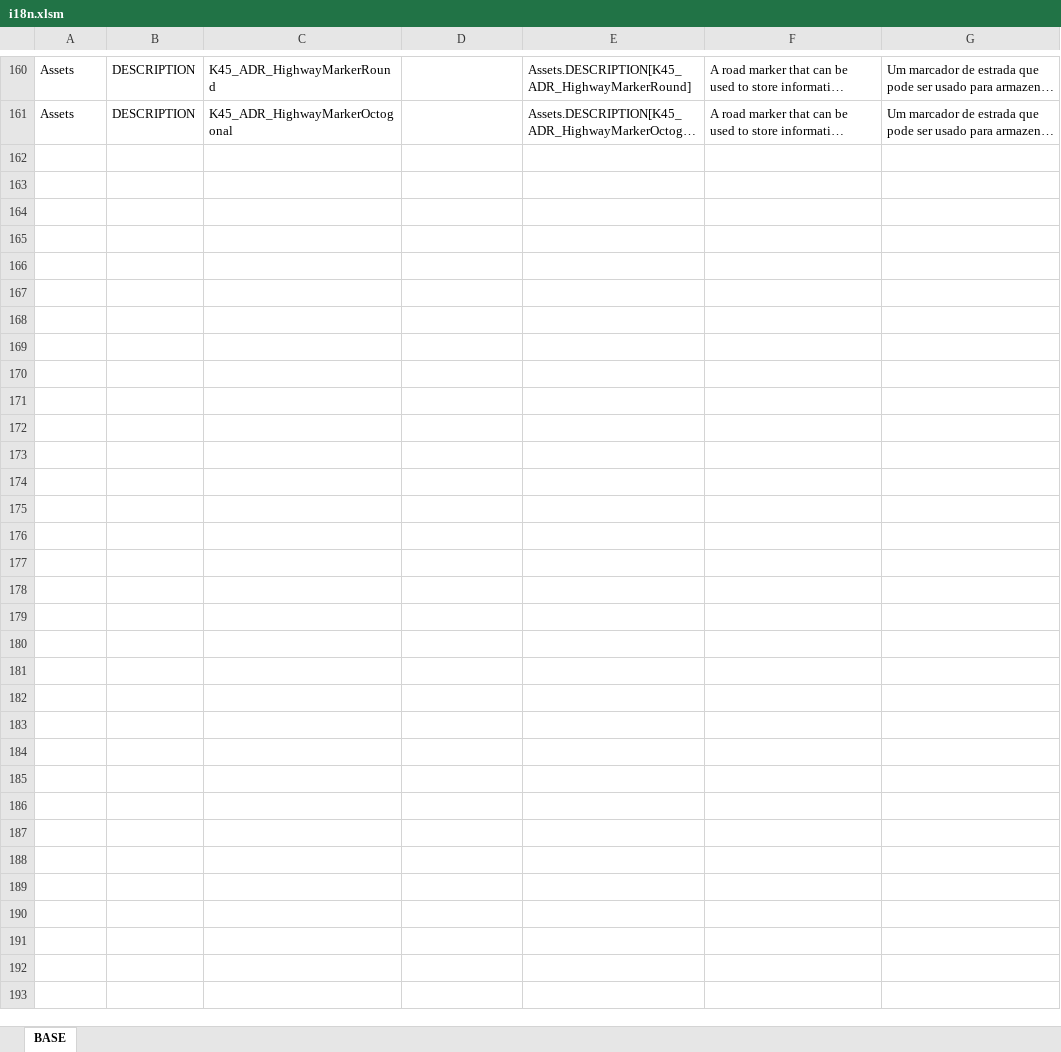
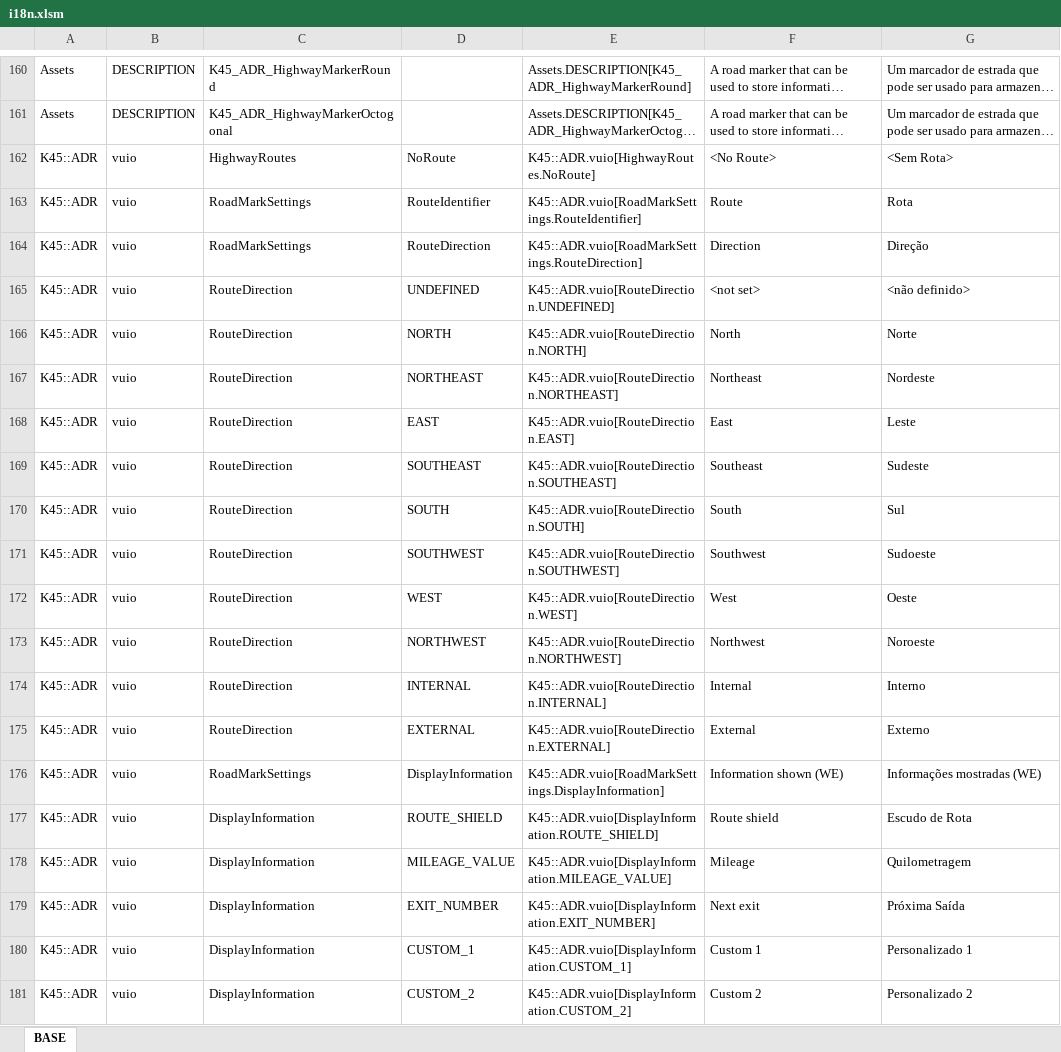
Before and after one commit to klyte45/CS2-AddressesMod, an Excel workbook: BelzontAdr/i18n/i18n.xlsm, sheet BASE, drawn as a sheet; only a part is shown, gaps mark what is left out; long unchanged cells end in …; values as stored, in another font and other column widths than the file's, no borders; the diff covers the shown part only; the diff names each change by its address in the sheet, - before the commit and + after, or states it on an @@ line.

Commit message:
Initial implementation for info section of the road marker asset

```diff
--- a/BelzontAdr/i18n/i18n.xlsm (sheet BASE)
+++ b/BelzontAdr/i18n/i18n.xlsm (sheet BASE)
+row 162: K45::ADR | vuio | HighwayRoutes | NoRoute | K45::ADR.vuio[HighwayRoutes.NoRoute] | <No Route> | <Sem Rota>
+row 163: K45::ADR | vuio | RoadMarkSettings | RouteIdentifier | K45::ADR.vuio[RoadMarkSettings.RouteIdentifier] | Route | Rota
+row 164: K45::ADR | vuio | RoadMarkSettings | RouteDirection | K45::ADR.vuio[RoadMarkSettings.RouteDirection] | Direction | Direção
+row 165: K45::ADR | vuio | RouteDirection | UNDEFINED | K45::ADR.vuio[RouteDirection.UNDEFINED] | <not set> | <não definido>
+row 166: K45::ADR | vuio | RouteDirection | NORTH | K45::ADR.vuio[RouteDirection.NORTH] | North | Norte
+row 167: K45::ADR | vuio | RouteDirection | NORTHEAST | K45::ADR.vuio[RouteDirection.NORTHEAST] | Northeast | Nordeste
+row 168: K45::ADR | vuio | RouteDirection | EAST | K45::ADR.vuio[RouteDirection.EAST] | East | Leste
+row 169: K45::ADR | vuio | RouteDirection | SOUTHEAST | K45::ADR.vuio[RouteDirection.SOUTHEAST] | Southeast | Sudeste
+row 170: K45::ADR | vuio | RouteDirection | SOUTH | K45::ADR.vuio[RouteDirection.SOUTH] | South | Sul
+row 171: K45::ADR | vuio | RouteDirection | SOUTHWEST | K45::ADR.vuio[RouteDirection.SOUTHWEST] | Southwest | Sudoeste
+row 172: K45::ADR | vuio | RouteDirection | WEST | K45::ADR.vuio[RouteDirection.WEST] | West | Oeste
+row 173: K45::ADR | vuio | RouteDirection | NORTHWEST | K45::ADR.vuio[RouteDirection.NORTHWEST] | Northwest | Noroeste
+row 174: K45::ADR | vuio | RouteDirection | INTERNAL | K45::ADR.vuio[RouteDirection.INTERNAL] | Internal | Interno
+row 175: K45::ADR | vuio | RouteDirection | EXTERNAL | K45::ADR.vuio[RouteDirection.EXTERNAL] | External | Externo
+row 176: K45::ADR | vuio | RoadMarkSettings | DisplayInformation | K45::ADR.vuio[RoadMarkSettings.DisplayInformation] | Information shown (WE) | Informações mostradas (WE)
+row 177: K45::ADR | vuio | DisplayInformation | ROUTE_SHIELD | K45::ADR.vuio[DisplayInformation.ROUTE_SHIELD] | Route shield | Escudo de Rota
+row 178: K45::ADR | vuio | DisplayInformation | MILEAGE_VALUE | K45::ADR.vuio[DisplayInformation.MILEAGE_VALUE] | Mileage | Quilometragem
+row 179: K45::ADR | vuio | DisplayInformation | EXIT_NUMBER | K45::ADR.vuio[DisplayInformation.EXIT_NUMBER] | Next exit | Próxima Saída
+row 180: K45::ADR | vuio | DisplayInformation | CUSTOM_1 | K45::ADR.vuio[DisplayInformation.CUSTOM_1] | Custom 1 | Personalizado 1
+row 181: K45::ADR | vuio | DisplayInformation | CUSTOM_2 | K45::ADR.vuio[DisplayInformation.CUSTOM_2] | Custom 2 | Personalizado 2
```
Also changed, not shown: 13 added rows elsewhere in this sheet, 8 other files.
